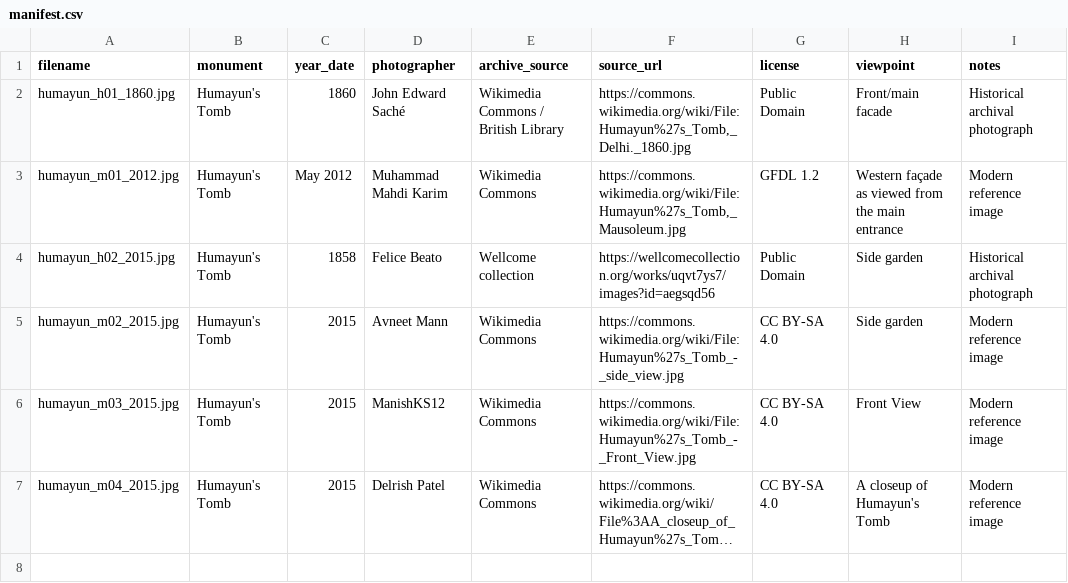
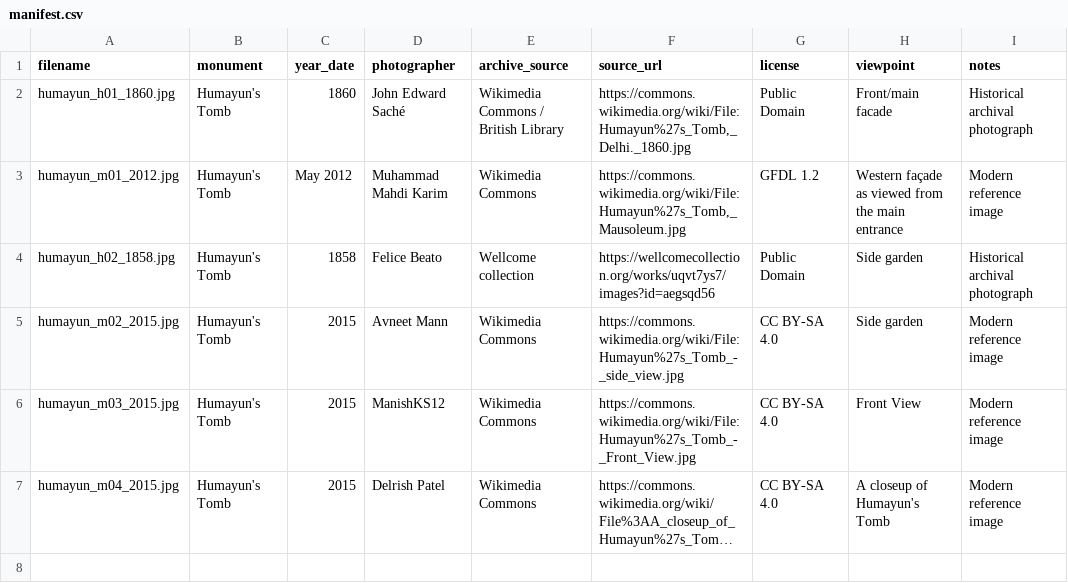
Before and after one commit to wildx-xash/dtheritage, a CSV file: data/source_data/Data/manifest.csv, drawn as a sheet; only a part is shown; long unchanged cells end in ….

```diff
--- a/data/source_data/Data/manifest.csv
+++ b/data/source_data/Data/manifest.csv
@@ -3,3 +3,3 @@ humayun_h01_1860.jpg,Humayun's Tomb,1860,John Edward Saché,Wikimedia Commons /
 humayun_m01_2012.jpg,Humayun's Tomb,May 2012,Muhammad Mahdi Karim,Wikimedia Commons,"https://commons.wikimedia.org/wiki/File:Humayun%27s_Tomb,_Mausoleum.jpg",GFDL 1.2,Western façade as viewed from the main entrance,Modern reference image
-humayun_h02_2015.jpg,Humayun's Tomb,1858,Felice Beato,Wellcome collection,https://wellcomecollection.org/works/uqvt7ys7/images?id=aegsqd56,Public Domain,Side garden,Historical archival photograph
+humayun_h02_1858.jpg,Humayun's Tomb,1858,Felice Beato,Wellcome collection,https://wellcomecollection.org/works/uqvt7ys7/images?id=aegsqd56,Public Domain,Side garden,Historical archival photograph
 humayun_m02_2015.jpg,Humayun's Tomb,2015,Avneet Mann,Wikimedia Commons,https://commons.wikimedia.org/wiki/File:Humayun%27s_Tomb_-_side_view.jpg,CC BY-SA 4.0,Side garden,Modern reference image
```
Also changed, not shown: 25 other files.
